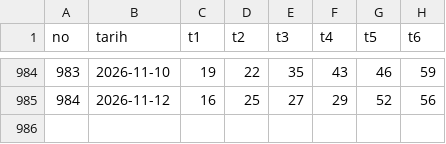
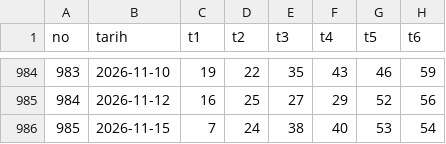
Before and after one commit to murattksz-hue/Super-Loto, a CSV file: superloto.csv, drawn as a sheet; only a part is shown, gaps mark what is left out; the diff names each change by its address in the sheet, - before the commit and + after, or states it on an @@ line.

```diff
--- a/superloto.csv
+++ b/superloto.csv
+row 986: 985 | 2026-11-15 | 7 | 24 | 38 | 40 | 53 | 54
```
Also changed, not shown: 4 other files.
